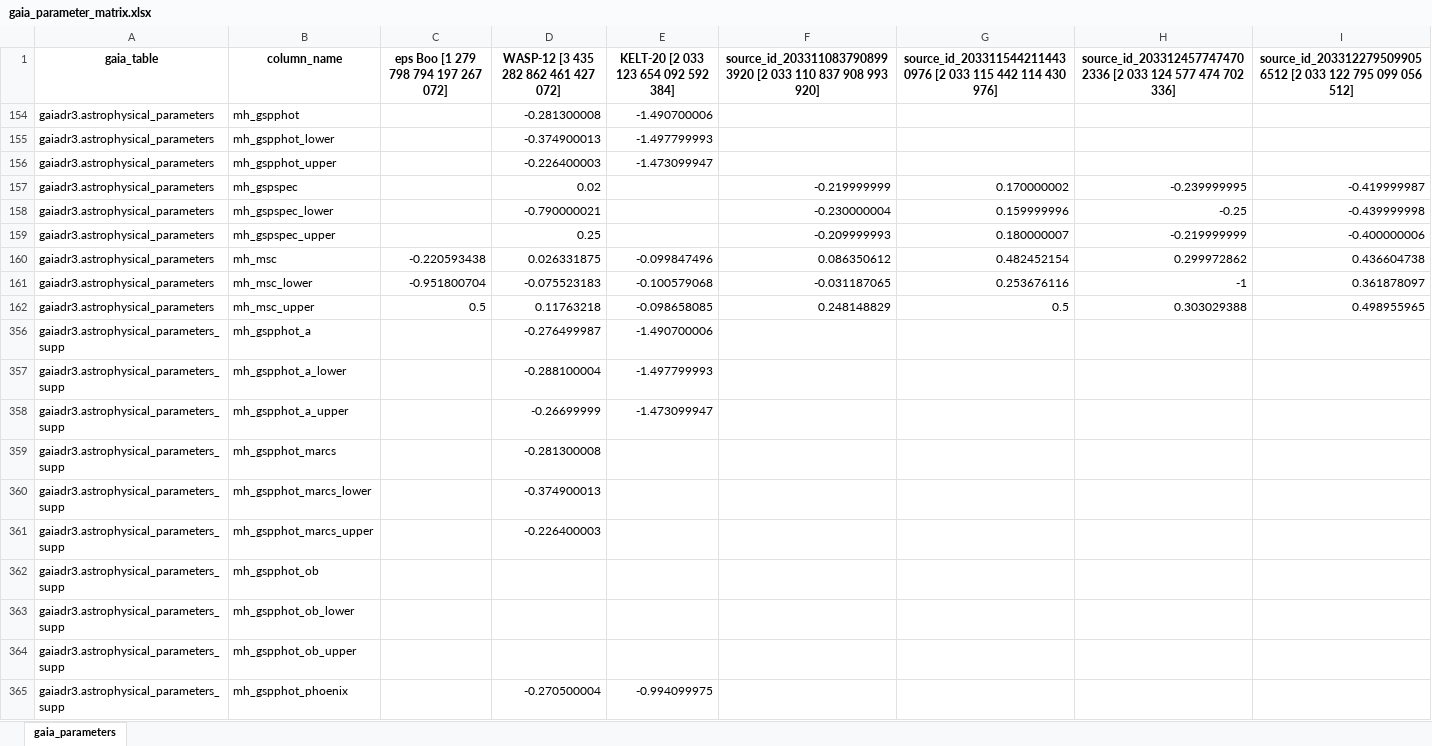
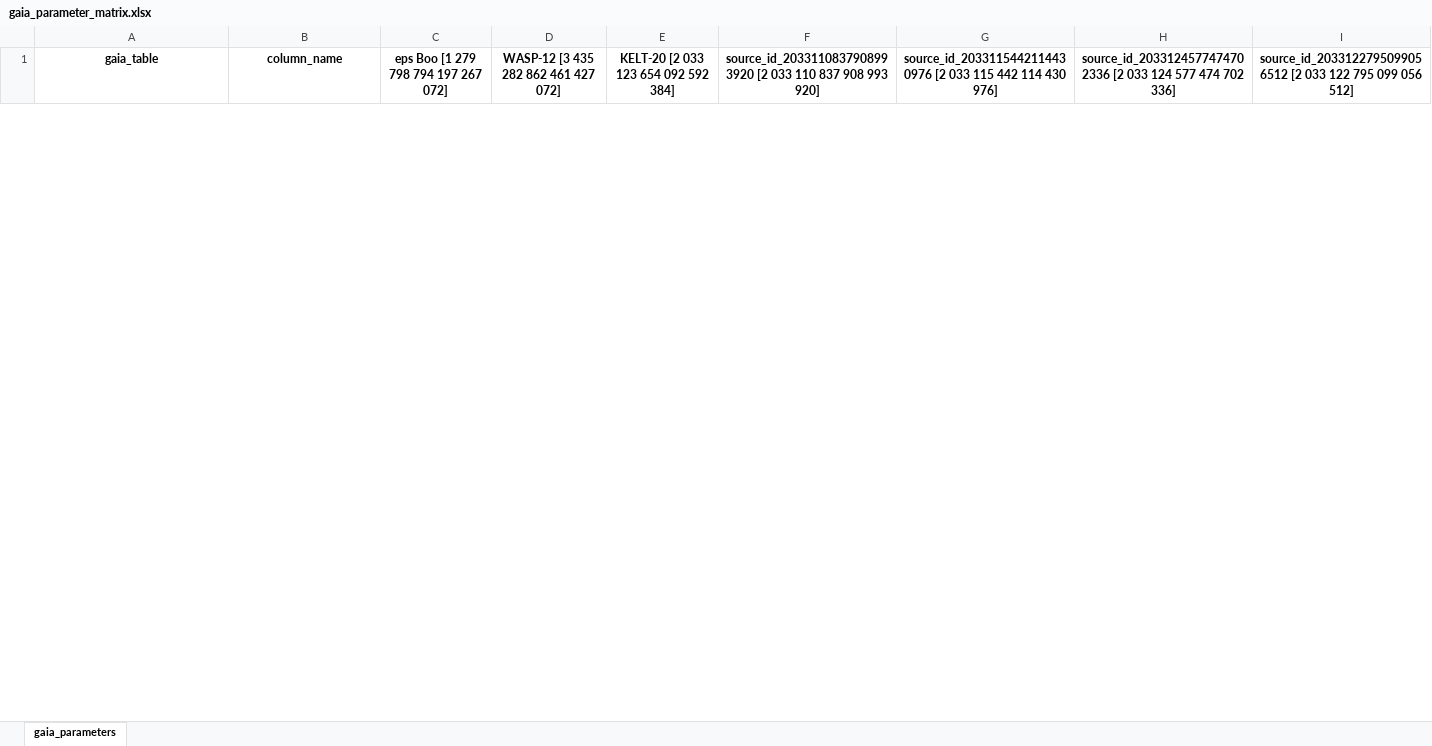
Before and after one commit to atanzer84-sys/Cadence-simulator, an Excel workbook: documents/reports/gaia_parameter_matrix.xlsx, sheet gaia_parameters, drawn as a sheet; only a part is shown; values as stored, in another font and other column widths than the file's, no borders; table styles not drawn; removed rows and columns are numbered as before the commit, all else as after; the diff covers the shown part only; the diff names each change by its address in the sheet, - before the commit and + after, or states it on an @@ line.

Commit message:
added documents

```diff
--- a/documents/reports/gaia_parameter_matrix.xlsx (sheet gaia_parameters)
+++ b/documents/reports/gaia_parameter_matrix.xlsx (sheet gaia_parameters)
@@ row 154 hidden: gaiadr3.astrophysical_parameters | mh_gspphot |  | -0.281300008 | -1.490700006 @@
@@ row 155 hidden: gaiadr3.astrophysical_parameters | mh_gspphot_lower |  | -0.374900013 | -1.497799993 @@
@@ row 156 hidden: gaiadr3.astrophysical_parameters | mh_gspphot_upper |  | -0.226400003 | -1.473099947 @@
@@ row 157 hidden: gaiadr3.astrophysical_parameters | mh_gspspec |  | 0.02 |  | -0.219999999 | 0.170000002 | -0.239999995 | -0.419999987 @@
@@ row 158 hidden: gaiadr3.astrophysical_parameters | mh_gspspec_lower |  | -0.790000021 |  | -0.230000004 | 0.159999996 | -0.25 | -0.439999998 @@
@@ row 159 hidden: gaiadr3.astrophysical_parameters | mh_gspspec_upper |  | 0.25 |  | -0.209999993 | 0.180000007 | -0.219999999 | -0.400000006 @@
@@ row 160 hidden: gaiadr3.astrophysical_parameters | mh_msc | -0.220593438 | 0.026331875 | -0.099847496 | 0.086350612 | 0.482452154 | 0.299972862 | 0.436604738 @@
@@ row 161 hidden: gaiadr3.astrophysical_parameters | mh_msc_lower | -0.951800704 | -0.075523183 | -0.100579068 | -0.031187065 | 0.253676116 | -1 | 0.361878097 @@
@@ row 162 hidden: gaiadr3.astrophysical_parameters | mh_msc_upper | 0.5 | 0.11763218 | -0.098658085 | 0.248148829 | 0.5 | 0.303029388 | 0.498955965 @@
@@ row 356 hidden: gaiadr3.astrophysical_parameters_supp | mh_gspphot_a |  | -0.276499987 | -1.490700006 @@
@@ row 357 hidden: gaiadr3.astrophysical_parameters_supp | mh_gspphot_a_lower |  | -0.288100004 | -1.497799993 @@
@@ row 358 hidden: gaiadr3.astrophysical_parameters_supp | mh_gspphot_a_upper |  | -0.26699999 | -1.473099947 @@
@@ row 359 hidden: gaiadr3.astrophysical_parameters_supp | mh_gspphot_marcs |  | -0.281300008 @@
@@ row 360 hidden: gaiadr3.astrophysical_parameters_supp | mh_gspphot_marcs_lower |  | -0.374900013 @@
@@ row 361 hidden: gaiadr3.astrophysical_parameters_supp | mh_gspphot_marcs_upper |  | -0.226400003 @@
@@ row 362 hidden: gaiadr3.astrophysical_parameters_supp | mh_gspphot_ob @@
@@ row 363 hidden: gaiadr3.astrophysical_parameters_supp | mh_gspphot_ob_lower @@
@@ row 364 hidden: gaiadr3.astrophysical_parameters_supp | mh_gspphot_ob_upper @@
@@ row 365 hidden: gaiadr3.astrophysical_parameters_supp | mh_gspphot_phoenix |  | -0.270500004 | -0.994099975 @@
```
Also changed, not shown: 14 hidden or unhidden rows elsewhere in this sheet, 3 other files.
